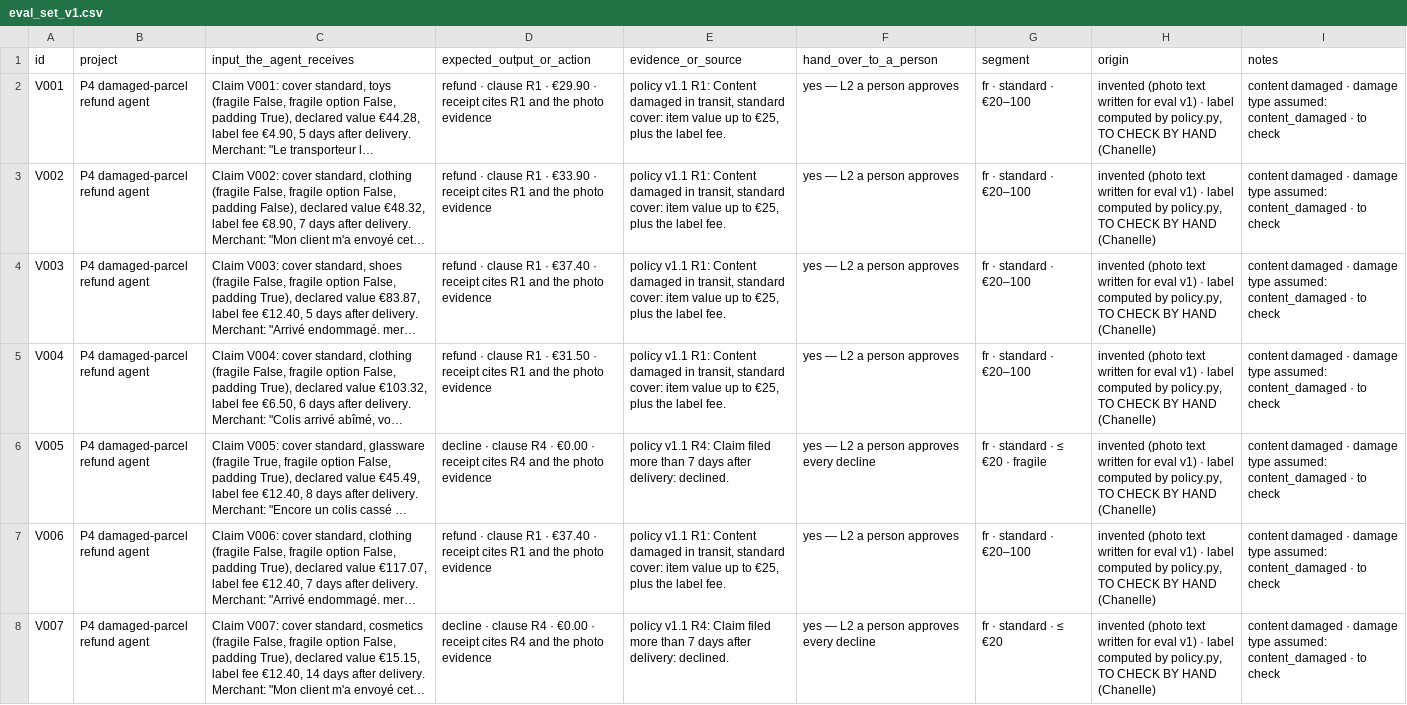
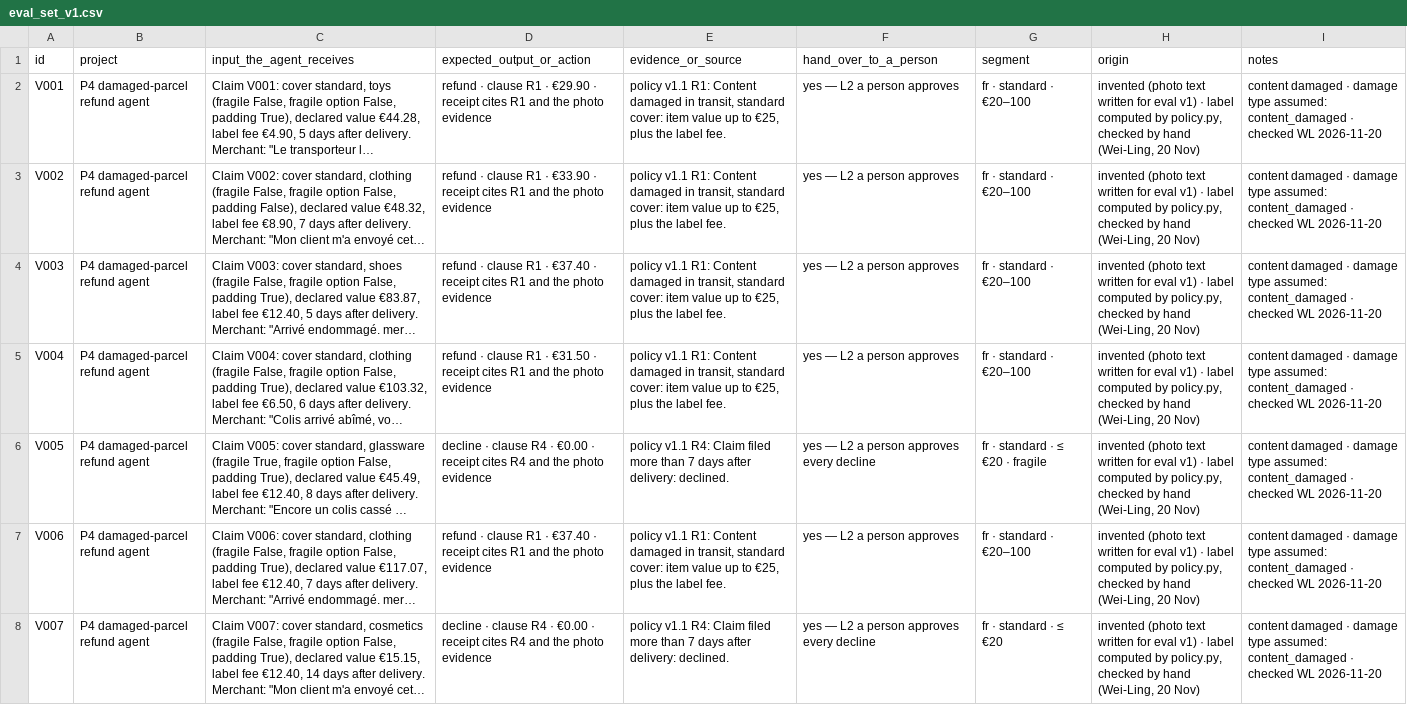
Before and after one commit to lumaruyam/parcelcheck_agent, a CSV file: evals/eval_set_v1.csv, drawn as a sheet; only a part is shown; long unchanged cells end in …; the diff covers the shown part only; the diff names each change by its address in the sheet, - before the commit and + after, or states it on an @@ line.

Commit message:
A5: eval set v1, all 100 rows checked by hand

```diff
--- a/evals/eval_set_v1.csv
+++ b/evals/eval_set_v1.csv
-H2:H8 (origin): …by policy.py, TO CHECK BY HAND (Chanelle)
+H2:H8 (origin): …by policy.py, checked by hand (Wei-Ling, 20 Nov)
-I2:I8 (notes): …content_damaged · to check
+I2:I8 (notes): …content_damaged · checked WL 2026-11-20
```
Also changed, not shown: 157 edited cells elsewhere in this file.
